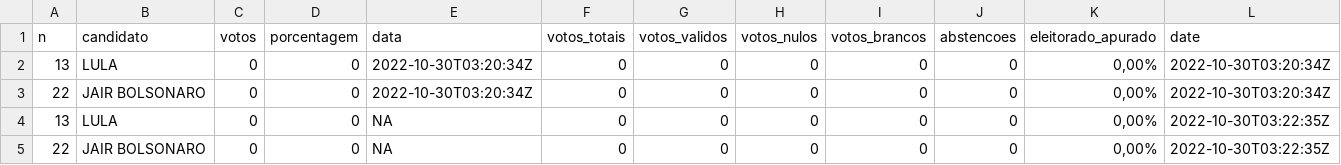
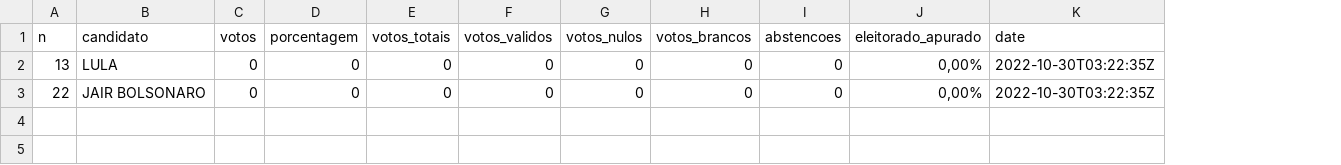
Before and after one commit to brunomioto/tse_timeline, a CSV file: votos.csv, drawn as a sheet; removed rows and columns are numbered as before the commit, all else as after; the diff names each change by its address in the sheet, - before the commit and + after, or states it on an @@ line.

Commit message:
Update  2022-10-30 00:22:35

```diff
--- a/votos.csv
+++ b/votos.csv
-column E (data), rows 4-5: NA | NA
-row 2: 13 | LULA | 0 | 0 | 2022-10-30T03:20:34Z | 0 | 0 | 0 | 0 | 0 | 0,00% | 2022-10-30T03:20:34Z
-row 3: 22 | JAIR BOLSONARO | 0 | 0 | 2022-10-30T03:20:34Z | 0 | 0 | 0 | 0 | 0 | 0,00% | 2022-10-30T03:20:34Z
```
